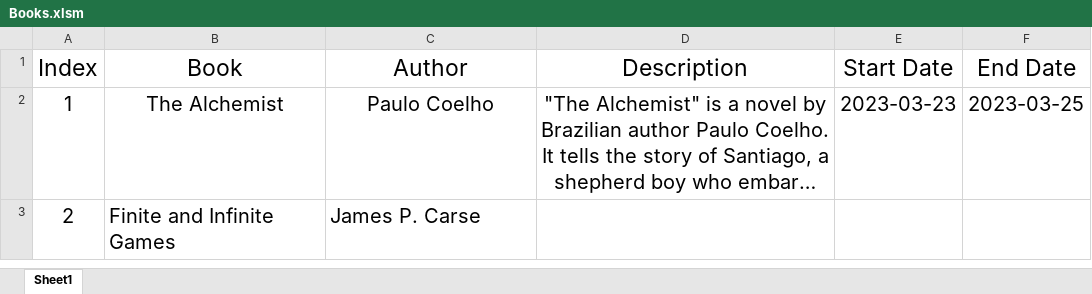
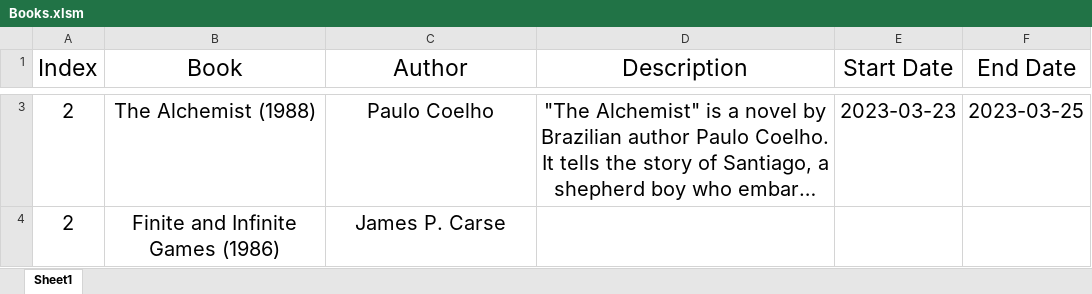
Before and after one commit to ShowStopperTheSecond/ReadList, an Excel workbook: Books.xlsm, sheet Sheet1, drawn as a sheet; only a part is shown, gaps mark what is left out; long unchanged cells end in …; values as stored, in another font and other column widths than the file's, no borders; addresses are those after the commit; the diff covers the shown part only; the diff names each change by its address in the sheet, - before the commit and + after, or states it on an @@ line.

```diff
--- a/Books.xlsm (sheet Sheet1)
+++ b/Books.xlsm (sheet Sheet1)
-A3 (Index): 1
+A3 (Index): 2
-B3 (Book): The Alchemist
+B3 (Book): The Alchemist (1988)
-B4 (Book): Finite and Infinite Games
+B4 (Book): Finite and Infinite Games (1986)
-B4:C4 alignment: left
+B4:C4 alignment: center
```
Also changed, not shown: 1 added row elsewhere in this sheet, 3 other files.
